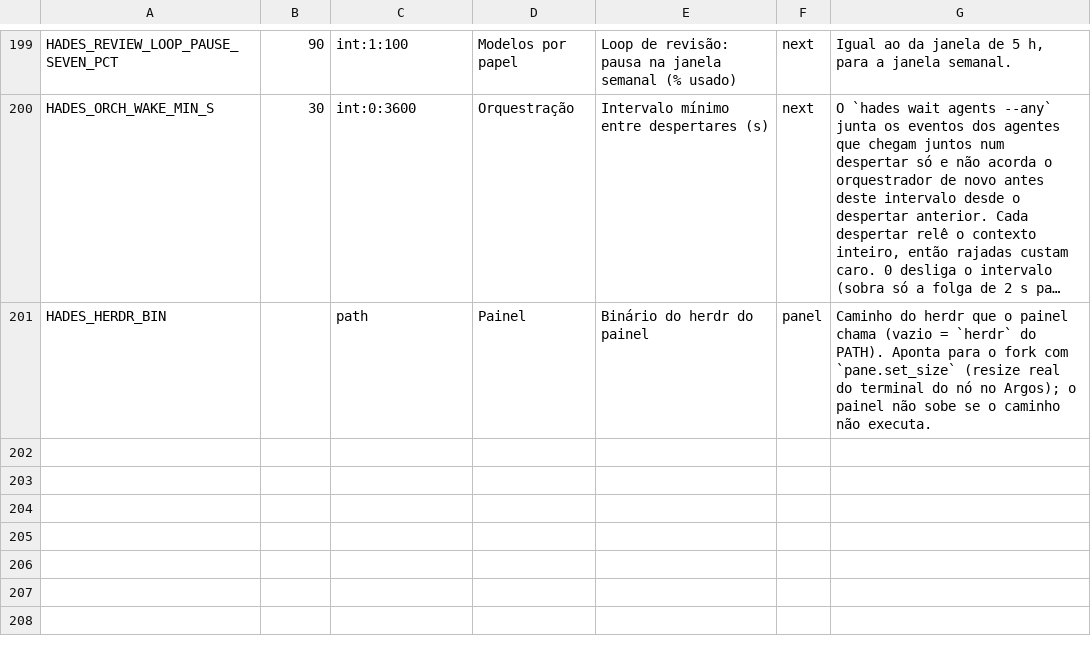
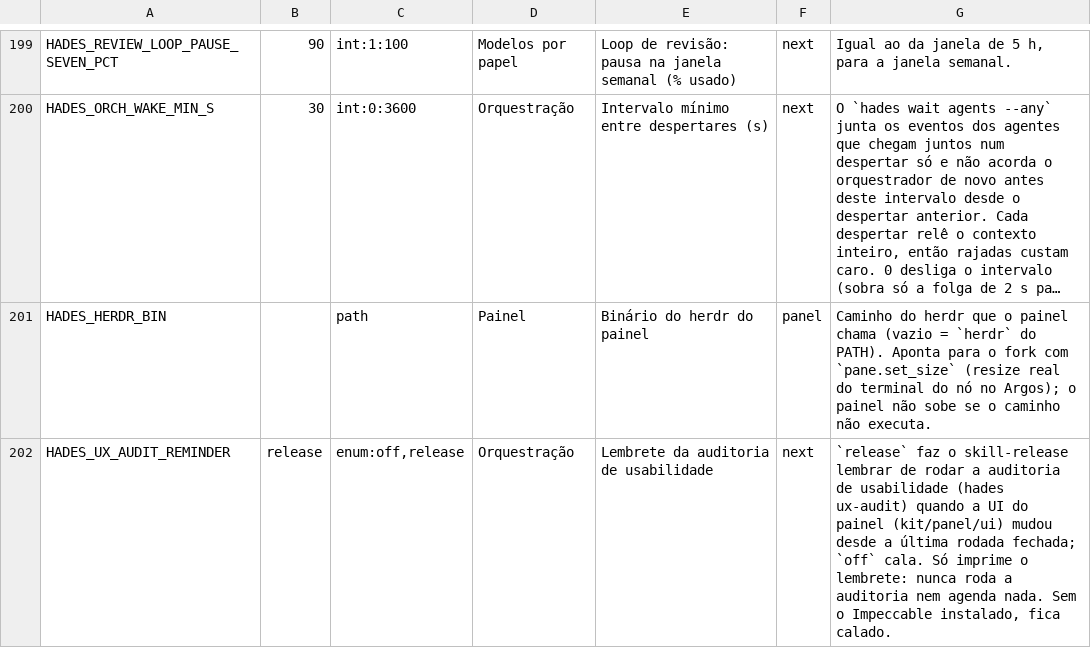
Before and after one commit to The-Hades-Organization/Hades-Skill, a TSV file: kit/config.tsv, drawn as a sheet; only a part is shown, gaps mark what is left out; long unchanged cells end in …; the diff names each change by its address in the sheet, - before the commit and + after, or states it on an @@ line.

```diff
--- a/kit/config.tsv
+++ b/kit/config.tsv
+row 202: HADES_UX_AUDIT_REMINDER | release | enum:off,release | Orquestração | Lembrete da auditoria de usabilidade | next | `release` faz o skill-release lembrar de rodar a auditoria de usabilidade (hades ux-audit) quando a UI do painel (kit/panel/ui) mudou desde a última rodada fechada; `off` cala. Só imprime o lembrete: nunca roda a auditoria nem agenda nada. Sem o Impeccable instalado, fica calado.
```
Also changed, not shown: 14 other files.
